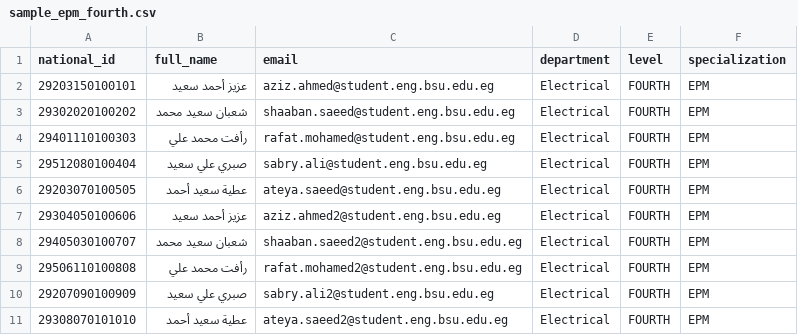
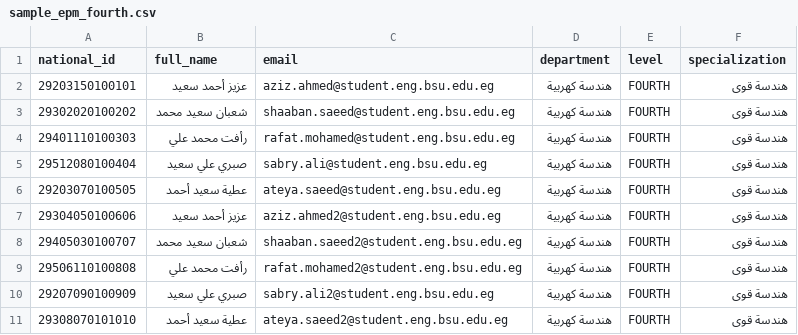
Before and after one commit to mhm355/BSU_Engineering_Portal_Graduation_Project, a CSV file: student_sheets/sample_epm_fourth.csv, drawn as a sheet.

```diff
--- a/student_sheets/sample_epm_fourth.csv
+++ b/student_sheets/sample_epm_fourth.csv
@@ -1,11 +1,11 @@
 national_id,full_name,email,department,level,specialization
-29203150100101,عزيز أحمد سعيد,aziz.ahmed@student.eng.bsu.edu.eg,Electrical,FOURTH,EPM
-29302020100202,شعبان سعيد محمد,shaaban.saeed@student.eng.bsu.edu.eg,Electrical,FOURTH,EPM
-29401110100303,رأفت محمد علي,rafat.mohamed@student.eng.bsu.edu.eg,Electrical,FOURTH,EPM
-29512080100404,صبري علي سعيد,sabry.ali@student.eng.bsu.edu.eg,Electrical,FOURTH,EPM
-29203070100505,عطية سعيد أحمد,ateya.saeed@student.eng.bsu.edu.eg,Electrical,FOURTH,EPM
-29304050100606,عزيز أحمد سعيد,aziz.ahmed2@student.eng.bsu.edu.eg,Electrical,FOURTH,EPM
-29405030100707,شعبان سعيد محمد,shaaban.saeed2@student.eng.bsu.edu.eg,Electrical,FOURTH,EPM
-29506110100808,رأفت محمد علي,rafat.mohamed2@student.eng.bsu.edu.eg,Electrical,FOURTH,EPM
-29207090100909,صبري علي سعيد,sabry.ali2@student.eng.bsu.edu.eg,Electrical,FOURTH,EPM
-29308070101010,عطية سعيد أحمد,ateya.saeed2@student.eng.bsu.edu.eg,Electrical,FOURTH,EPM
+29203150100101,عزيز أحمد سعيد,aziz.ahmed@student.eng.bsu.edu.eg,هندسة كهربية,FOURTH,هندسة قوى
+29302020100202,شعبان سعيد محمد,shaaban.saeed@student.eng.bsu.edu.eg,هندسة كهربية,FOURTH,هندسة قوى
+29401110100303,رأفت محمد علي,rafat.mohamed@student.eng.bsu.edu.eg,هندسة كهربية,FOURTH,هندسة قوى
+29512080100404,صبري علي سعيد,sabry.ali@student.eng.bsu.edu.eg,هندسة كهربية,FOURTH,هندسة قوى
+29203070100505,عطية سعيد أحمد,ateya.saeed@student.eng.bsu.edu.eg,هندسة كهربية,FOURTH,هندسة قوى
+29304050100606,عزيز أحمد سعيد,aziz.ahmed2@student.eng.bsu.edu.eg,هندسة كهربية,FOURTH,هندسة قوى
+29405030100707,شعبان سعيد محمد,shaaban.saeed2@student.eng.bsu.edu.eg,هندسة كهربية,FOURTH,هندسة قوى
+29506110100808,رأفت محمد علي,rafat.mohamed2@student.eng.bsu.edu.eg,هندسة كهربية,FOURTH,هندسة قوى
+29207090100909,صبري علي سعيد,sabry.ali2@student.eng.bsu.edu.eg,هندسة كهربية,FOURTH,هندسة قوى
+29308070101010,عطية سعيد أحمد,ateya.saeed2@student.eng.bsu.edu.eg,هندسة كهربية,FOURTH,هندسة قوى
```
Also changed, not shown: student_sheets/sample_ece_fourth.csv, student_sheets/sample_ece_second.csv, 12 other files.
